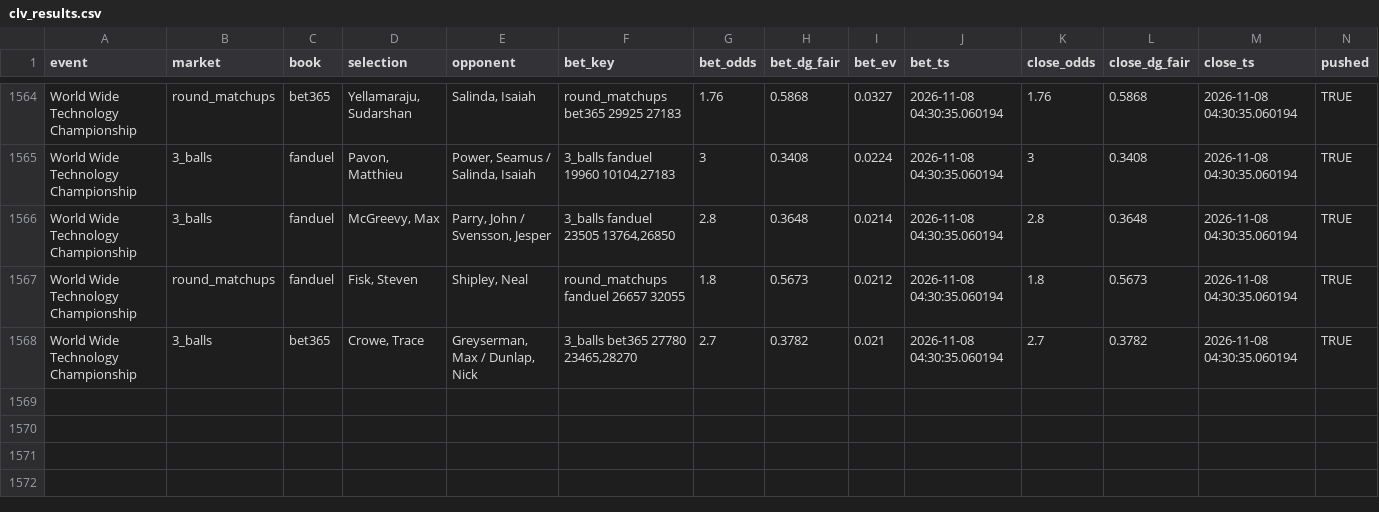
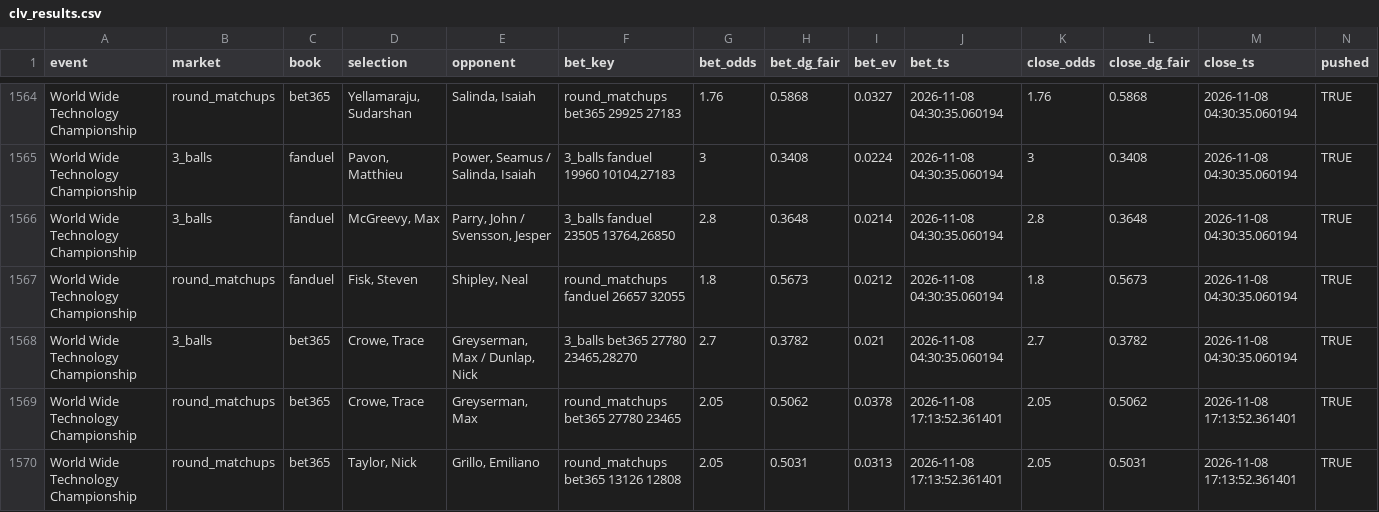
Before and after one commit to lucas-diehl/evbetting, a CSV file: golf_picks/clv_results.csv, drawn as a sheet; only a part is shown, gaps mark what is left out; rows hold the shown columns only; the diff names each change by its address in the sheet, - before the commit and + after, or states it on an @@ line.

```diff
--- a/golf_picks/clv_results.csv
+++ b/golf_picks/clv_results.csv
+row 1569: World Wide Technology Championship | round_matchups | bet365 | Crowe, Trace | Greyserman, Max | round_matchups bet365 27780 23465 | 2.05 | 0.5062 | 0.0378 | 2026-11-08 17:13:52.361401 | 2.05 | 0.5062 | 2026-11-08 17:13:52.361401 | TRUE
+row 1570: World Wide Technology Championship | round_matchups | bet365 | Taylor, Nick | Grillo, Emiliano | round_matchups bet365 13126 12808 | 2.05 | 0.5031 | 0.0313 | 2026-11-08 17:13:52.361401 | 2.05 | 0.5031 | 2026-11-08 17:13:52.361401 | TRUE
```
Also changed, not shown: golf_picks/alerts_log.csv, 1 other file.
